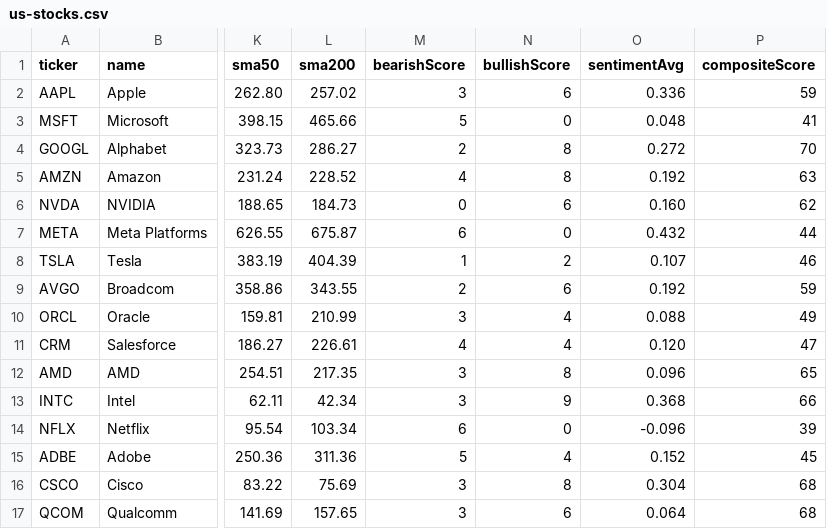
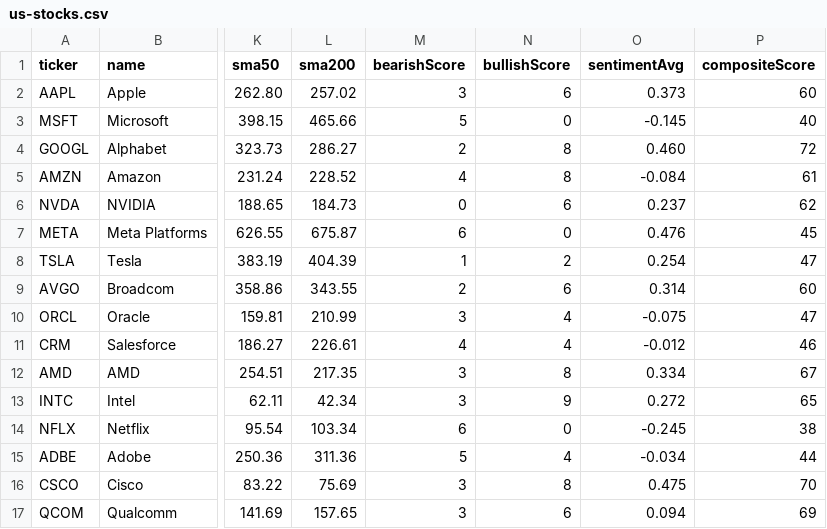
Before and after one commit to abhi15sep/share-market, a CSV file: data/us-stocks.csv, drawn as a sheet; only a part is shown, gaps mark what is left out; the diff covers the shown part only; the diff names each change by its address in the sheet, - before the commit and + after, or states it on an @@ line.

```diff
--- a/data/us-stocks.csv
+++ b/data/us-stocks.csv
-O2 (sentimentAvg): 0.336
+O2 (sentimentAvg): 0.373
-P2 (compositeScore): 59
+P2 (compositeScore): 60
-O3 (sentimentAvg): 0.048
+O3 (sentimentAvg): -0.145
-P3 (compositeScore): 41
+P3 (compositeScore): 40
-O4 (sentimentAvg): 0.272
+O4 (sentimentAvg): 0.460
-P4 (compositeScore): 70
+P4 (compositeScore): 72
-O5 (sentimentAvg): 0.192
+O5 (sentimentAvg): -0.084
-P5 (compositeScore): 63
+P5 (compositeScore): 61
-O6 (sentimentAvg): 0.160
+O6 (sentimentAvg): 0.237
-O7 (sentimentAvg): 0.432
+O7 (sentimentAvg): 0.476
-P7 (compositeScore): 44
+P7 (compositeScore): 45
-O8 (sentimentAvg): 0.107
+O8 (sentimentAvg): 0.254
-P8 (compositeScore): 46
+P8 (compositeScore): 47
-O9 (sentimentAvg): 0.192
+O9 (sentimentAvg): 0.314
-P9 (compositeScore): 59
+P9 (compositeScore): 60
-O10 (sentimentAvg): 0.088
+O10 (sentimentAvg): -0.075
-P10 (compositeScore): 49
+P10 (compositeScore): 47
-O11 (sentimentAvg): 0.120
+O11 (sentimentAvg): -0.012
-P11 (compositeScore): 47
+P11 (compositeScore): 46
-O12 (sentimentAvg): 0.096
+O12 (sentimentAvg): 0.334
-P12 (compositeScore): 65
+P12 (compositeScore): 67
-O13 (sentimentAvg): 0.368
+O13 (sentimentAvg): 0.272
-P13 (compositeScore): 66
+P13 (compositeScore): 65
-O14 (sentimentAvg): -0.096
+O14 (sentimentAvg): -0.245
-P14 (compositeScore): 39
+P14 (compositeScore): 38
-O15 (sentimentAvg): 0.152
+O15 (sentimentAvg): -0.034
-P15 (compositeScore): 45
+P15 (compositeScore): 44
-O16 (sentimentAvg): 0.304
+O16 (sentimentAvg): 0.475
-P16 (compositeScore): 68
+P16 (compositeScore): 70
-O17 (sentimentAvg): 0.064
+O17 (sentimentAvg): 0.094
-P17 (compositeScore): 68
+P17 (compositeScore): 69
```
Also changed, not shown: 136 edited cells elsewhere in this file, 13 other files.
